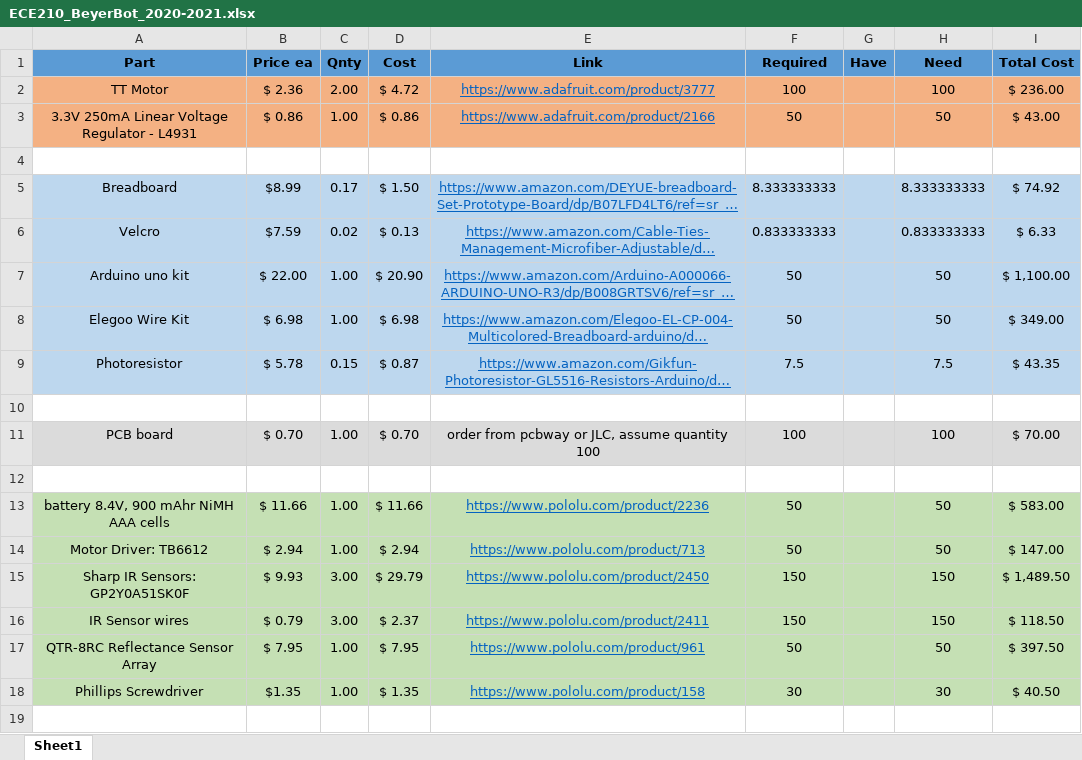
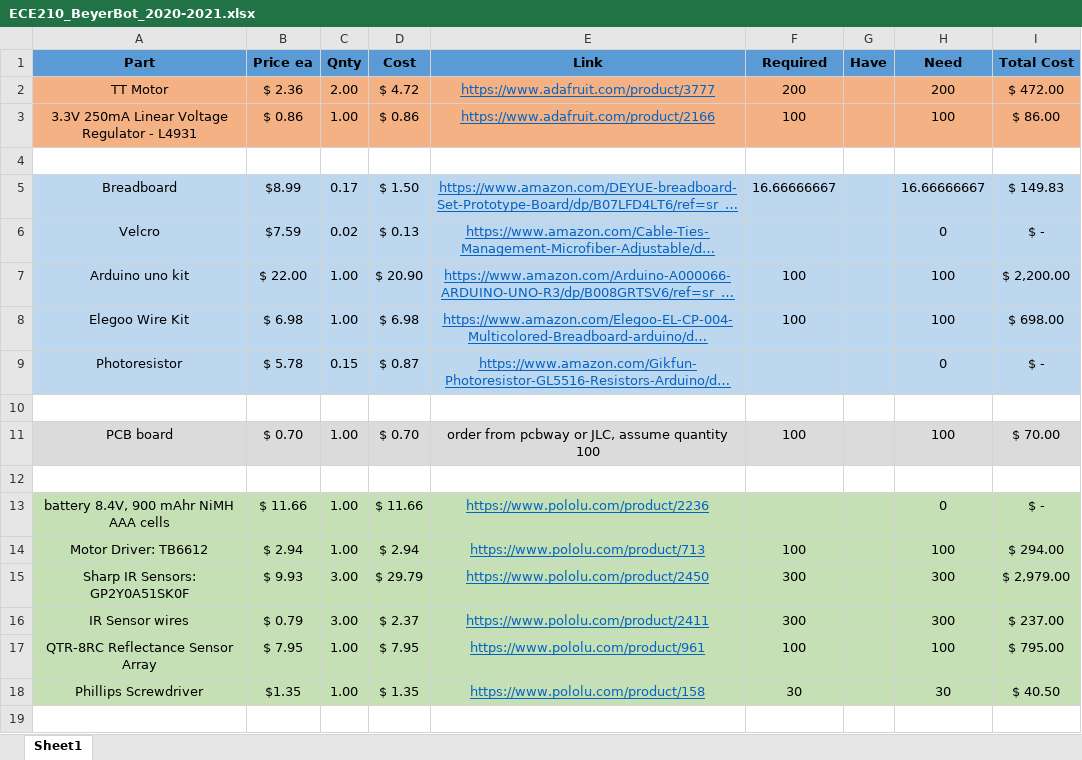
Before and after one commit to AF-ROBOTICS/RoboticsLearningPlatform, an Excel workbook: ECE210_BeyerBot_2020-2021.xlsx, sheet Sheet1, drawn as a sheet; only a part is shown; long unchanged cells end in …; values as stored, in another font and other column widths than the file's, no borders; the diff covers the shown part only; the diff names each change by its address in the sheet, - before the commit and + after, or states it on an @@ line.

```diff
--- a/ECE210_BeyerBot_2020-2021.xlsx (sheet Sheet1)
+++ b/ECE210_BeyerBot_2020-2021.xlsx (sheet Sheet1)
-F2 (Required): 100
+F2 (Required): 200
-H2 (Need): 100
+H2 (Need): 200
-I2 (Total Cost): $ 236.00
+I2 (Total Cost): $ 472.00
-F3 (Required): 50
+F3 (Required): 100
-H3 (Need): 50
+H3 (Need): 100
-I3 (Total Cost): $ 43.00
+I3 (Total Cost): $ 86.00
-F5 (Required): 8.333333333
+F5 (Required): 16.66666667
-H5 (Need): 8.333333333
+H5 (Need): 16.66666667
-I5 (Total Cost): $ 74.92
+I5 (Total Cost): $ 149.83
-F6 (Required): 0.833333333
+F6 (Required): (empty)
-H6 (Need): 0.833333333
+H6 (Need): 0
-I6 (Total Cost): $ 6.33
+I6 (Total Cost): $ -
-F7:F8 (Required): 50
+F7:F8 (Required): 100
-H7:H8 (Need): 50
+H7:H8 (Need): 100
-I7 (Total Cost): $ 1,100.00
+I7 (Total Cost): $ 2,200.00
-I8 (Total Cost): $ 349.00
+I8 (Total Cost): $ 698.00
-F9 (Required): 7.5
+F9 (Required): (empty)
-H9 (Need): 7.5
+H9 (Need): 0
-I9 (Total Cost): $ 43.35
+I9 (Total Cost): $ -
-F13 (Required): 50
+F13 (Required): (empty)
-H13 (Need): 50
+H13 (Need): 0
-I13 (Total Cost): $ 583.00
+I13 (Total Cost): $ -
-F14 (Required): 50
+F14 (Required): 100
-H14 (Need): 50
+H14 (Need): 100
-I14 (Total Cost): $ 147.00
+I14 (Total Cost): $ 294.00
-F15:F16 (Required): 150
+F15:F16 (Required): 300
-H15:H16 (Need): 150
+H15:H16 (Need): 300
-I15 (Total Cost): $ 1,489.50
+I15 (Total Cost): $ 2,979.00
-I16 (Total Cost): $ 118.50
+I16 (Total Cost): $ 237.00
-F17 (Required): 50
+F17 (Required): 100
-H17 (Need): 50
+H17 (Need): 100
-I17 (Total Cost): $ 397.50
+I17 (Total Cost): $ 795.00
```
Also changed, not shown: 56 edited cells elsewhere in this sheet, 3 other files.
